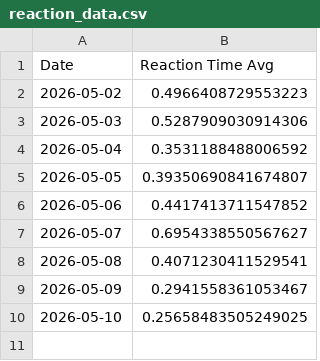
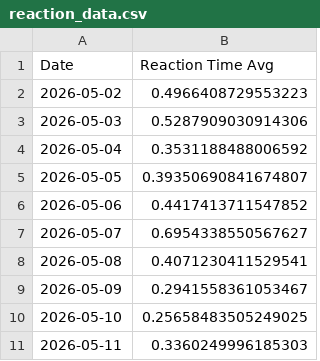
Before and after one commit to DineshChoudhary-2111/Cognitive-Experiments, a CSV file: sleep-tracker/reaction_data.csv, drawn as a sheet.

```diff
--- a/sleep-tracker/reaction_data.csv
+++ b/sleep-tracker/reaction_data.csv
@@ -10 +10,2 @@ Date,Reaction Time Avg
 2026-05-10,0.25658483505249025
+2026-05-11,0.3360249996185303
```
Also changed, not shown: sleep-tracker/memory_data.csv, sleep-tracker/sleep_data.csv.
